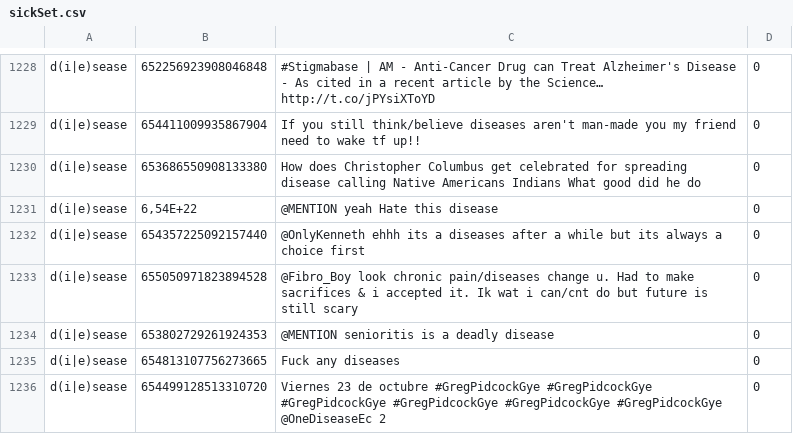
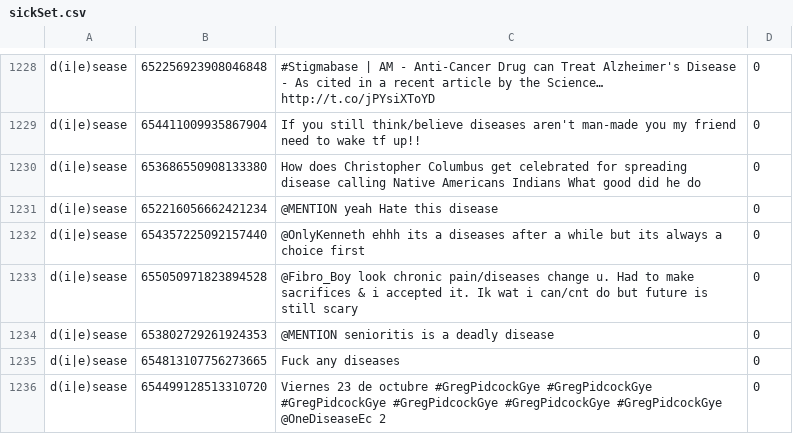
Before and after one commit to Aherm/P7-Program, a CSV file: p7/trainingData/sickSet.csv, drawn as a sheet; only a part is shown, gaps mark what is left out; the diff covers the shown part only.

```diff
--- a/p7/trainingData/sickSet.csv
+++ b/p7/trainingData/sickSet.csv
@@ -1230,3 +1230,3 @@ d(i|e)sease,654411009935867904,If you still think/believe diseases aren't man-ma
 d(i|e)sease,653686550908133380,How does Christopher Columbus get celebrated for spreading disease  calling Native Americans Indians What good did he do,0
-d(i|e)sease,"6,54E+22",@MENTION yeah  Hate this disease,0
+d(i|e)sease,652216056662421234,@MENTION yeah  Hate this disease,0
 d(i|e)sease,654357225092157440,@OnlyKenneth ehhh its a diseases after a while but its always a choice first,0
```
Also changed, not shown: 5 edited cells elsewhere in this file, 2 other files.
